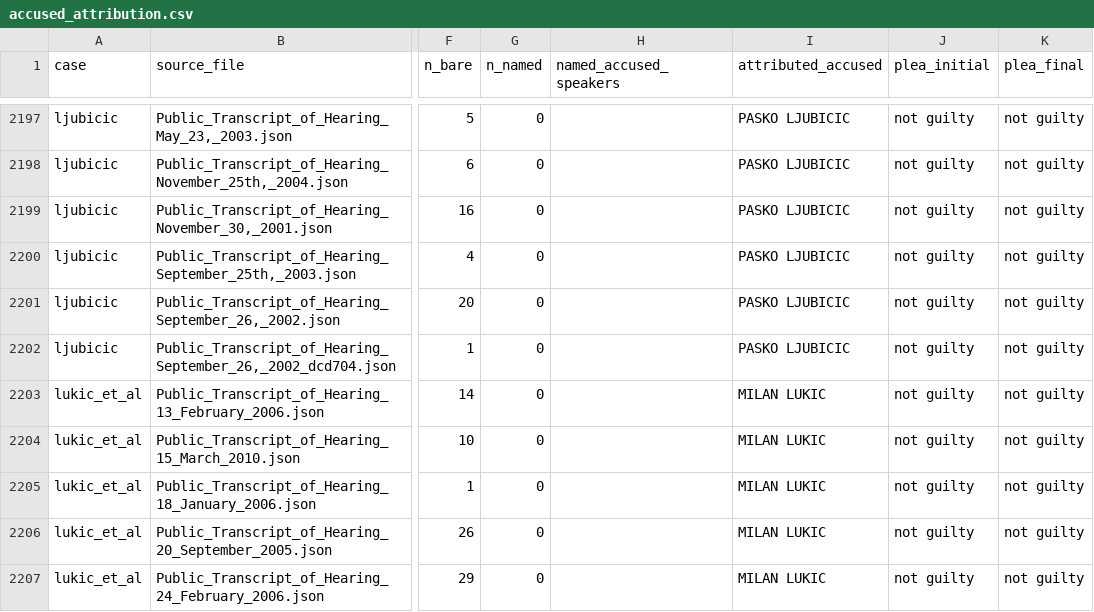
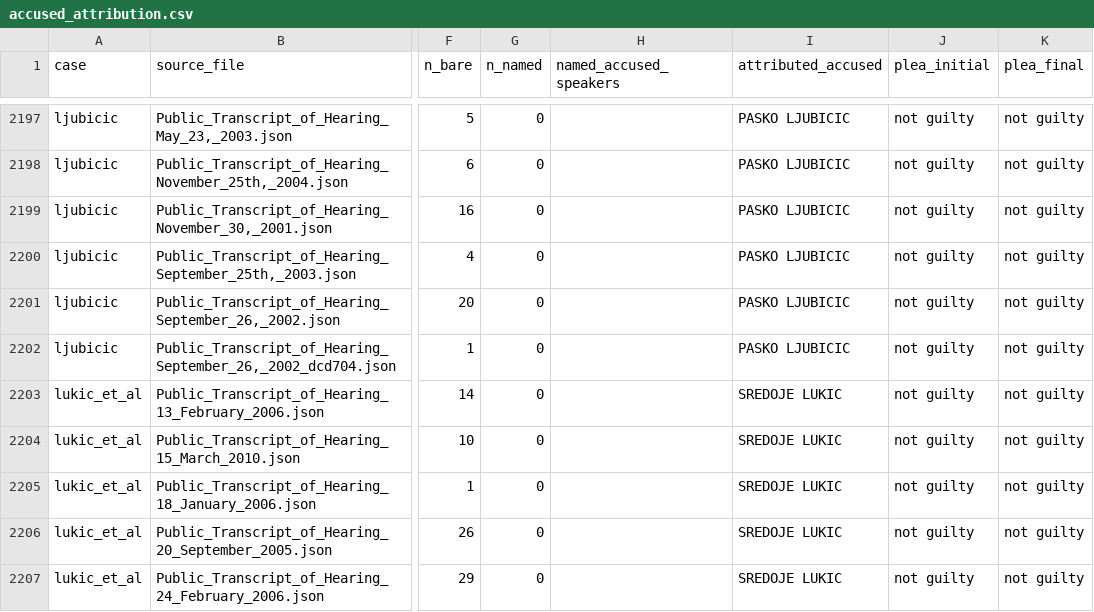
Before and after one commit to suzanaSagadin/ICTY_dataset, a CSV file: data_250625/reports/accused_attribution.csv, drawn as a sheet; only a part is shown, gaps mark what is left out; the diff covers the shown part only; the diff names each change by its address in the sheet, - before the commit and + after, or states it on an @@ line.

```diff
--- a/data_250625/reports/accused_attribution.csv
+++ b/data_250625/reports/accused_attribution.csv
-I2203:I2207 (attributed_accused): MILAN LUKIC
+I2203:I2207 (attributed_accused): SREDOJE LUKIC
```
Also changed, not shown: 24 edited cells elsewhere in this file, 4 other files.
